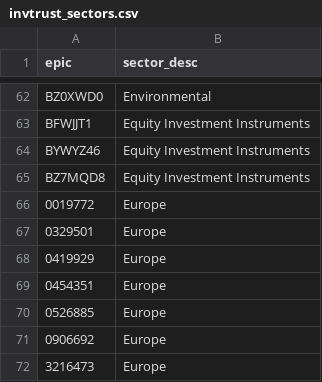
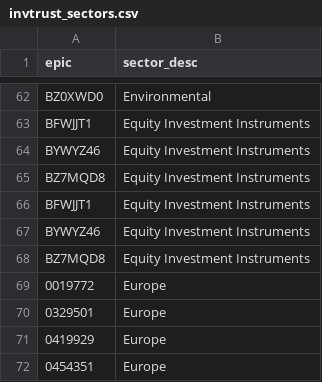
Before and after one commit to KqSMea8/picker, a CSV file: invtrust_sectors.csv, drawn as a sheet; only a part is shown, gaps mark what is left out; the shorter side is filled out with more unchanged rows.

```diff
--- a/invtrust_sectors.csv
+++ b/invtrust_sectors.csv
@@ -65,2 +65,5 @@ BYWYZ46,Equity Investment Instruments
 BZ7MQD8,Equity Investment Instruments
+BFWJJT1,Equity Investment Instruments
+BYWYZ46,Equity Investment Instruments
+BZ7MQD8,Equity Investment Instruments
 0019772,Europe
```
Also changed, not shown: etf_details.csv, etfs.csv, 4 other files.
